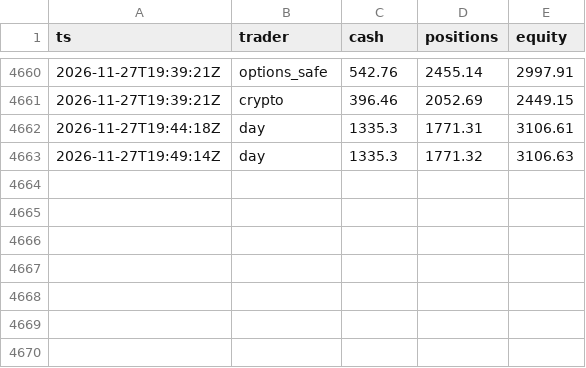
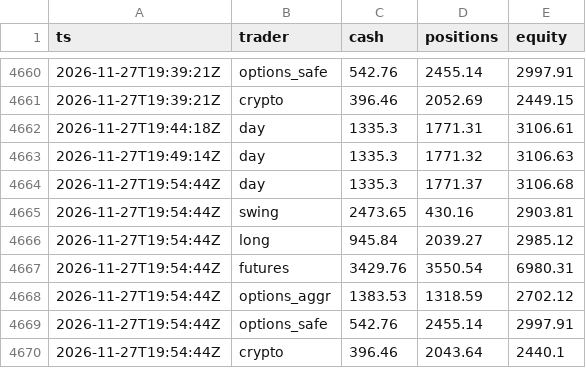
Before and after one commit to ganga27321/Paper-Desk, a CSV file: equity.csv, drawn as a sheet; only a part is shown, gaps mark what is left out.

```diff
--- a/equity.csv
+++ b/equity.csv
@@ -4663 +4663,8 @@ ts,trader,cash,positions,equity
 2026-11-27T19:49:14Z,day,1335.3,1771.32,3106.63
+2026-11-27T19:54:44Z,day,1335.3,1771.37,3106.68
+2026-11-27T19:54:44Z,swing,2473.65,430.16,2903.81
+2026-11-27T19:54:44Z,long,945.84,2039.27,2985.12
+2026-11-27T19:54:44Z,futures,3429.76,3550.54,6980.31
+2026-11-27T19:54:44Z,options_aggr,1383.53,1318.59,2702.12
+2026-11-27T19:54:44Z,options_safe,542.76,2455.14,2997.91
+2026-11-27T19:54:44Z,crypto,396.46,2043.64,2440.1
```
Also changed, not shown: 5 other files.
